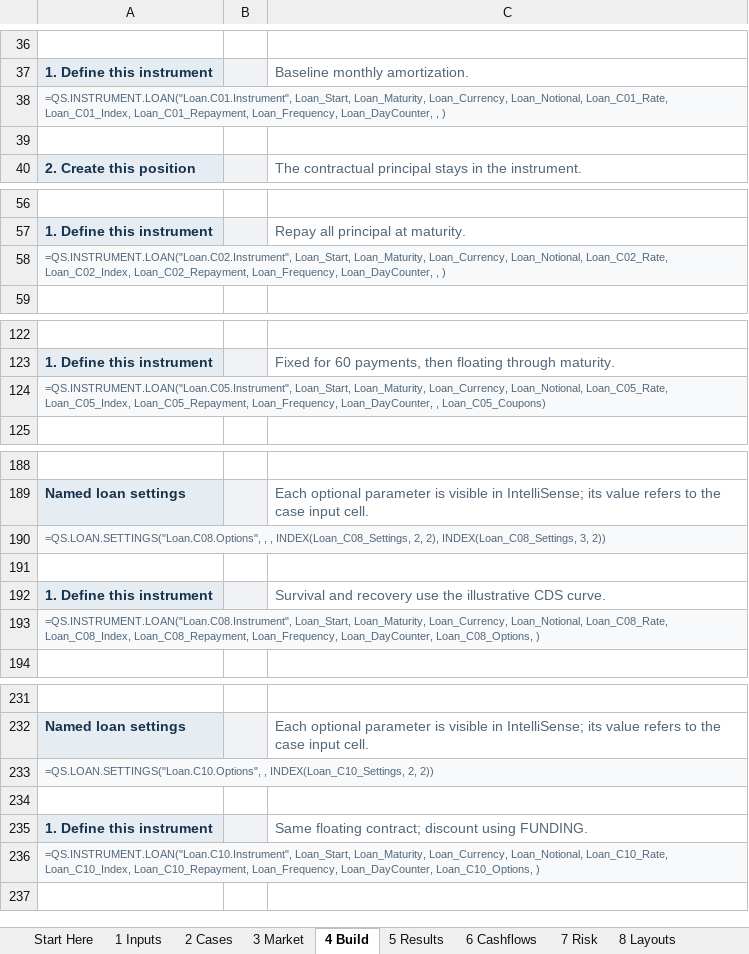
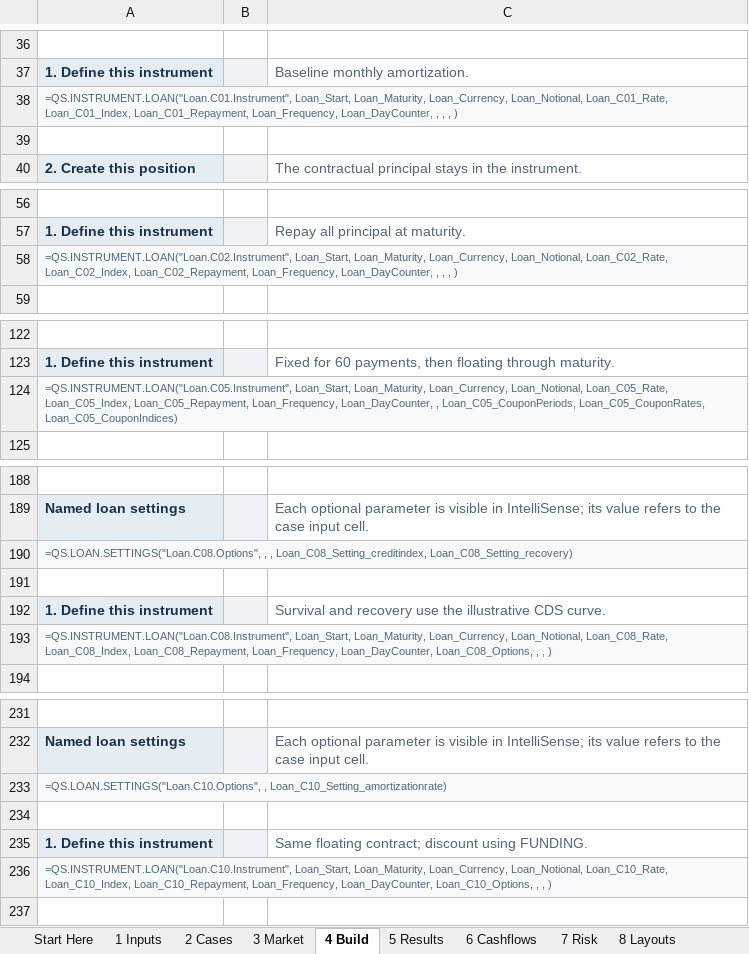
Before and after one commit to jmelo11/quantsupport, an Excel workbook: bindings/excel/examples/loan_pricing_example.xlsx, sheet 4 Build, drawn as a sheet; only a part is shown, gaps mark what is left out; values as stored, in another font and other column widths than the file's, no borders; the diff covers the shown part only; the diff names each change by its address in the sheet, - before the commit and + after, or states it on an @@ line.

Commit message:
fix(excel)!: accept independent input arrays
Allow input fields in nonadjacent ranges and independent row or column
orientations. Preserve blank positions, reject unequal entry counts and
reuse unchanged inputs after transposition.

BREAKING CHANGE: market inputs, loan schedules, discount mappings and
pricer settings take separate field arrays. Replace combined ranges with
individual field references. Loan settings take QS.LOAN.SETTINGS handles.

```diff
--- a/bindings/excel/examples/loan_pricing_example.xlsx (sheet 4 Build)
+++ b/bindings/excel/examples/loan_pricing_example.xlsx (sheet 4 Build)
-A38: …Loan_DayCounter, , )
+A38: …Loan_DayCounter, , , , )
-A58: …Loan_DayCounter, , )
+A58: …Loan_DayCounter, , , , )
-A124: …Loan_DayCounter, , Loan_C05_Coupons)
+A124: …Loan_DayCounter, , Loan_C05_CouponPeriods, Loan_C05_CouponRates, Loan_C05_CouponIndices)
-A190: …, , INDEX(Loan_C08_Settings, 2, 2), INDEX(Loan_C08_Settings, 3, 2))
+A190: …, , Loan_C08_Setting_creditindex, Loan_C08_Setting_recovery)
-A193: …Loan_DayCounter, Loan_C08_Options, )
+A193: …Loan_DayCounter, Loan_C08_Options, , , )
-A233: =QS.LOAN.SETTINGS("Loan.C10.Options", , INDEX(Loan_C10_Settings, 2, 2))
+A233: =QS.LOAN.SETTINGS("Loan.C10.Options", , Loan_C10_Setting_amortizationrate)
-A236: …Loan_DayCounter, Loan_C10_Options, )
+A236: …Loan_DayCounter, Loan_C10_Options, , , )
```
Also changed, not shown: 11 edited cells elsewhere in this sheet, formulas that keep their value, bindings/excel/examples/context_pricing_example.xlsx, 20 other files.
